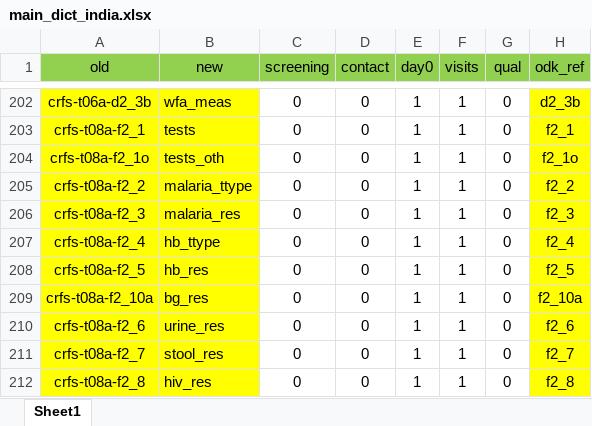
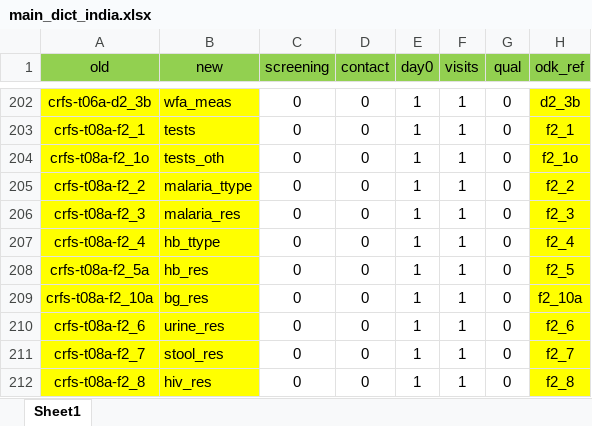
Before and after one commit to SwissTPH/timci, an Excel workbook: inst/extdata/main_dict_india.xlsx, sheet Sheet1, drawn as a sheet; only a part is shown, gaps mark what is left out; values as stored, in another font and other column widths than the file's, no borders; the diff names each change by its address in the sheet, - before the commit and + after, or states it on an @@ line.

Commit message:
Fix Hb export in India

```diff
--- a/inst/extdata/main_dict_india.xlsx (sheet Sheet1)
+++ b/inst/extdata/main_dict_india.xlsx (sheet Sheet1)
-A208 (old): crfs-t08a-f2_5
+A208 (old): crfs-t08a-f2_5a
```
